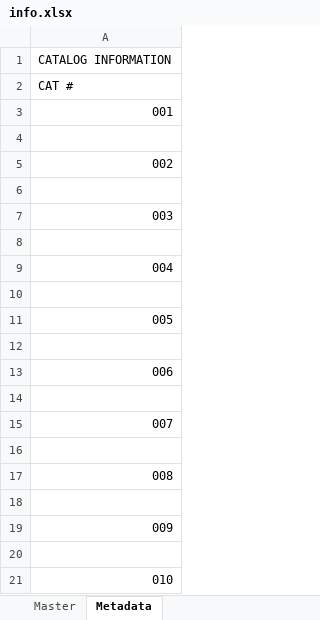
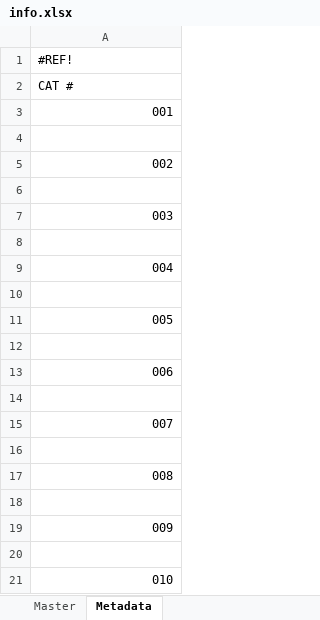
Before and after one commit to jayzmiles/tapes, an Excel workbook: sample/info.xlsx, sheet Metadata, drawn as a sheet; values as stored, in another font and other column widths than the file's, no borders; charts and pictures not drawn; the diff names each change by its address in the sheet, - before the commit and + after, or states it on an @@ line.

```diff
--- a/sample/info.xlsx (sheet Metadata)
+++ b/sample/info.xlsx (sheet Metadata)
-A1: CATALOG INFORMATION
+A1: #REF!
```
Also changed, not shown: sheet Master.
